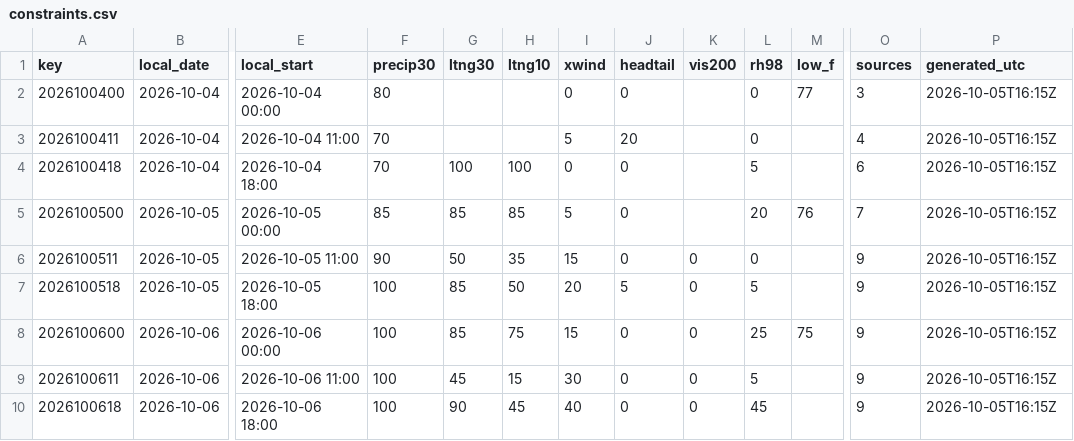
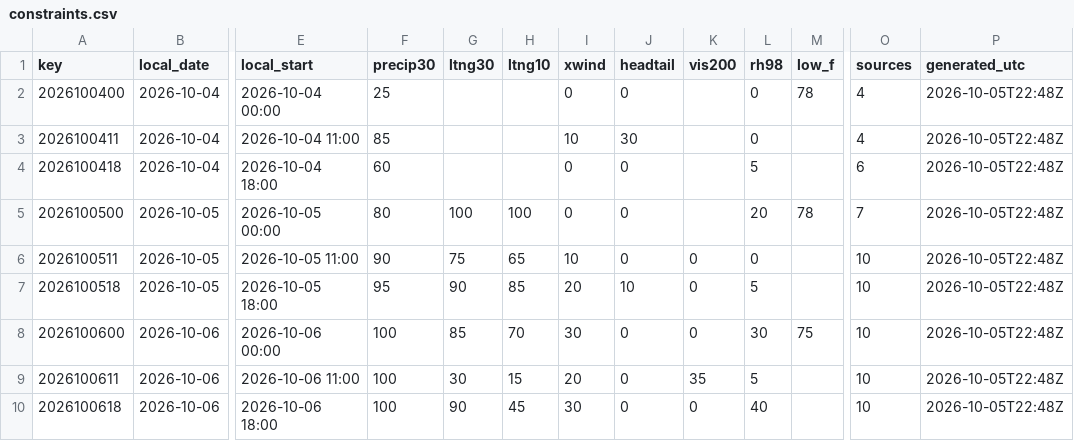
Before and after one commit to cyclonecizek/SLFWeather, a CSV file: docs/data/constraints.csv, drawn as a sheet; only a part is shown, gaps mark what is left out; the diff covers the shown part only; the diff names each change by its address in the sheet, - before the commit and + after, or states it on an @@ line.

```diff
--- a/docs/data/constraints.csv
+++ b/docs/data/constraints.csv
-F2 (precip30): 80
+F2 (precip30): 25
-M2 (low_f): 77
+M2 (low_f): 78
-O2 (sources): 3
+O2 (sources): 4
-P2:P10 (generated_utc): 2026-10-05T16:15Z
+P2:P10 (generated_utc): 2026-10-05T22:48Z
-F3 (precip30): 70
+F3 (precip30): 85
-I3 (xwind): 5
+I3 (xwind): 10
-J3 (headtail): 20
+J3 (headtail): 30
-F4 (precip30): 70
+F4 (precip30): 60
-G4 (ltng30): 100
+G4 (ltng30): (empty)
-H4 (ltng10): 100
+H4 (ltng10): (empty)
-F5 (precip30): 85
+F5 (precip30): 80
-G5 (ltng30): 85
+G5 (ltng30): 100
-H5 (ltng10): 85
+H5 (ltng10): 100
-I5 (xwind): 5
+I5 (xwind): 0
-M5 (low_f): 76
+M5 (low_f): 78
-G6 (ltng30): 50
+G6 (ltng30): 75
-H6 (ltng10): 35
+H6 (ltng10): 65
-I6 (xwind): 15
+I6 (xwind): 10
-O6:O10 (sources): 9
+O6:O10 (sources): 10
-F7 (precip30): 100
+F7 (precip30): 95
-G7 (ltng30): 85
+G7 (ltng30): 90
-H7 (ltng10): 50
+H7 (ltng10): 85
-J7 (headtail): 5
+J7 (headtail): 10
-H8 (ltng10): 75
+H8 (ltng10): 70
-I8 (xwind): 15
+I8 (xwind): 30
-L8 (rh98): 25
+L8 (rh98): 30
-G9 (ltng30): 45
+G9 (ltng30): 30
-I9 (xwind): 30
+I9 (xwind): 20
-K9 (vis200): 0
+K9 (vis200): 35
-I10 (xwind): 40
+I10 (xwind): 30
-L10 (rh98): 45
+L10 (rh98): 40
```
Also changed, not shown: 101 edited cells elsewhere in this file, docs/data/KTTS_ENS_wind.csv, docs/data/constraints_fine.csv, 7 other files.
